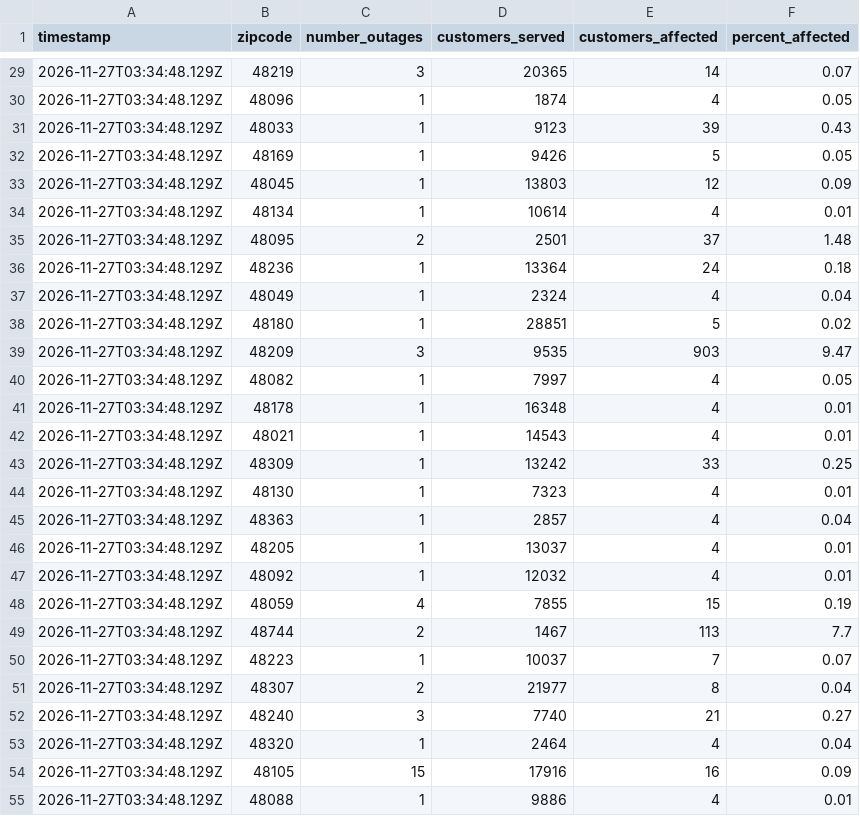
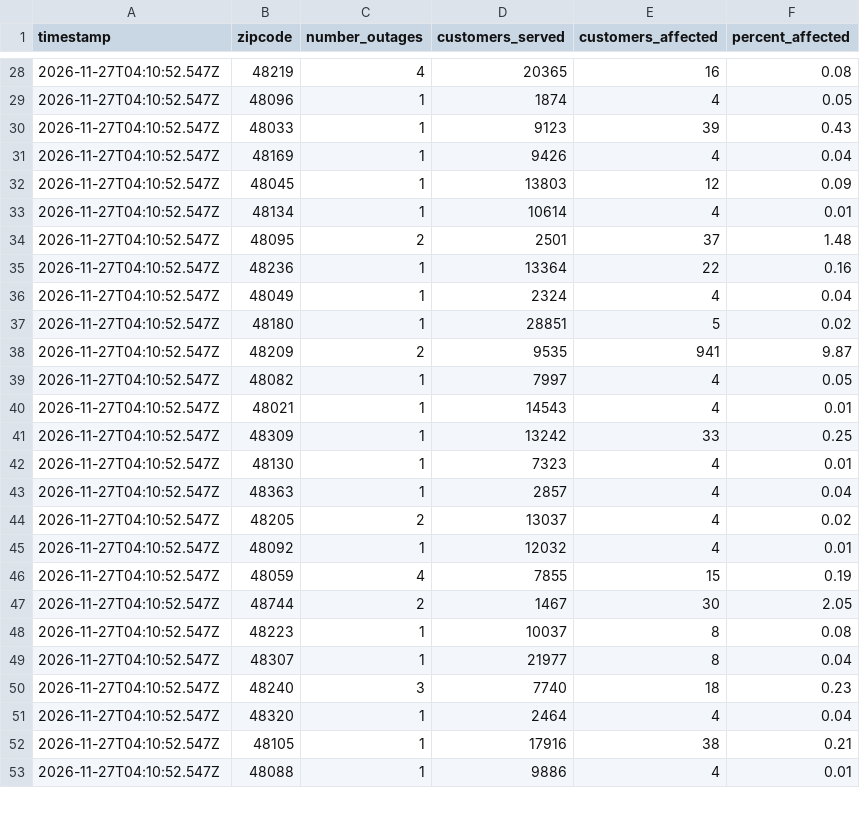
Before and after one commit to dschlaud/dte-outage-tracker, a CSV file: data.csv, drawn as a sheet; only a part is shown, gaps mark what is left out; the diff covers the shown part only.

```diff
--- a/data.csv
+++ b/data.csv
@@ -29,27 +28,26 @@ timestamp,zipcode,number_outages,customers_served,customers_affected,percent_aff
-2026-11-27T03:34:48.129Z,48219,3,20365,14,0.07
-2026-11-27T03:34:48.129Z,48096,1,1874,4,0.05
-2026-11-27T03:34:48.129Z,48033,1,9123,39,0.43
-2026-11-27T03:34:48.129Z,48169,1,9426,5,0.05
-2026-11-27T03:34:48.129Z,48045,1,13803,12,0.09
-2026-11-27T03:34:48.129Z,48134,1,10614,4,0.01
-2026-11-27T03:34:48.129Z,48095,2,2501,37,1.48
-2026-11-27T03:34:48.129Z,48236,1,13364,24,0.18
-2026-11-27T03:34:48.129Z,48049,1,2324,4,0.04
-2026-11-27T03:34:48.129Z,48180,1,28851,5,0.02
-2026-11-27T03:34:48.129Z,48209,3,9535,903,9.47
-2026-11-27T03:34:48.129Z,48082,1,7997,4,0.05
-2026-11-27T03:34:48.129Z,48178,1,16348,4,0.01
-2026-11-27T03:34:48.129Z,48021,1,14543,4,0.01
-2026-11-27T03:34:48.129Z,48309,1,13242,33,0.25
-2026-11-27T03:34:48.129Z,48130,1,7323,4,0.01
-2026-11-27T03:34:48.129Z,48363,1,2857,4,0.04
-2026-11-27T03:34:48.129Z,48205,1,13037,4,0.01
-2026-11-27T03:34:48.129Z,48092,1,12032,4,0.01
-2026-11-27T03:34:48.129Z,48059,4,7855,15,0.19
-2026-11-27T03:34:48.129Z,48744,2,1467,113,7.7
-2026-11-27T03:34:48.129Z,48223,1,10037,7,0.07
-2026-11-27T03:34:48.129Z,48307,2,21977,8,0.04
-2026-11-27T03:34:48.129Z,48240,3,7740,21,0.27
-2026-11-27T03:34:48.129Z,48320,1,2464,4,0.04
-2026-11-27T03:34:48.129Z,48105,15,17916,16,0.09
-2026-11-27T03:34:48.129Z,48088,1,9886,4,0.01
+2026-11-27T04:10:52.547Z,48219,4,20365,16,0.08
+2026-11-27T04:10:52.547Z,48096,1,1874,4,0.05
+2026-11-27T04:10:52.547Z,48033,1,9123,39,0.43
+2026-11-27T04:10:52.547Z,48169,1,9426,4,0.04
+2026-11-27T04:10:52.547Z,48045,1,13803,12,0.09
+2026-11-27T04:10:52.547Z,48134,1,10614,4,0.01
+2026-11-27T04:10:52.547Z,48095,2,2501,37,1.48
+2026-11-27T04:10:52.547Z,48236,1,13364,22,0.16
+2026-11-27T04:10:52.547Z,48049,1,2324,4,0.04
+2026-11-27T04:10:52.547Z,48180,1,28851,5,0.02
+2026-11-27T04:10:52.547Z,48209,2,9535,941,9.87
+2026-11-27T04:10:52.547Z,48082,1,7997,4,0.05
+2026-11-27T04:10:52.547Z,48021,1,14543,4,0.01
+2026-11-27T04:10:52.547Z,48309,1,13242,33,0.25
+2026-11-27T04:10:52.547Z,48130,1,7323,4,0.01
+2026-11-27T04:10:52.547Z,48363,1,2857,4,0.04
+2026-11-27T04:10:52.547Z,48205,2,13037,4,0.02
+2026-11-27T04:10:52.547Z,48092,1,12032,4,0.01
+2026-11-27T04:10:52.547Z,48059,4,7855,15,0.19
+2026-11-27T04:10:52.547Z,48744,2,1467,30,2.05
+2026-11-27T04:10:52.547Z,48223,1,10037,8,0.08
+2026-11-27T04:10:52.547Z,48307,1,21977,8,0.04
+2026-11-27T04:10:52.547Z,48240,3,7740,18,0.23
+2026-11-27T04:10:52.547Z,48320,1,2464,4,0.04
+2026-11-27T04:10:52.547Z,48105,1,17916,38,0.21
+2026-11-27T04:10:52.547Z,48088,1,9886,4,0.01
```
Also changed, not shown: 1 added row, 2 removed rows and 86 edited cells elsewhere in this file, 2 other files.
